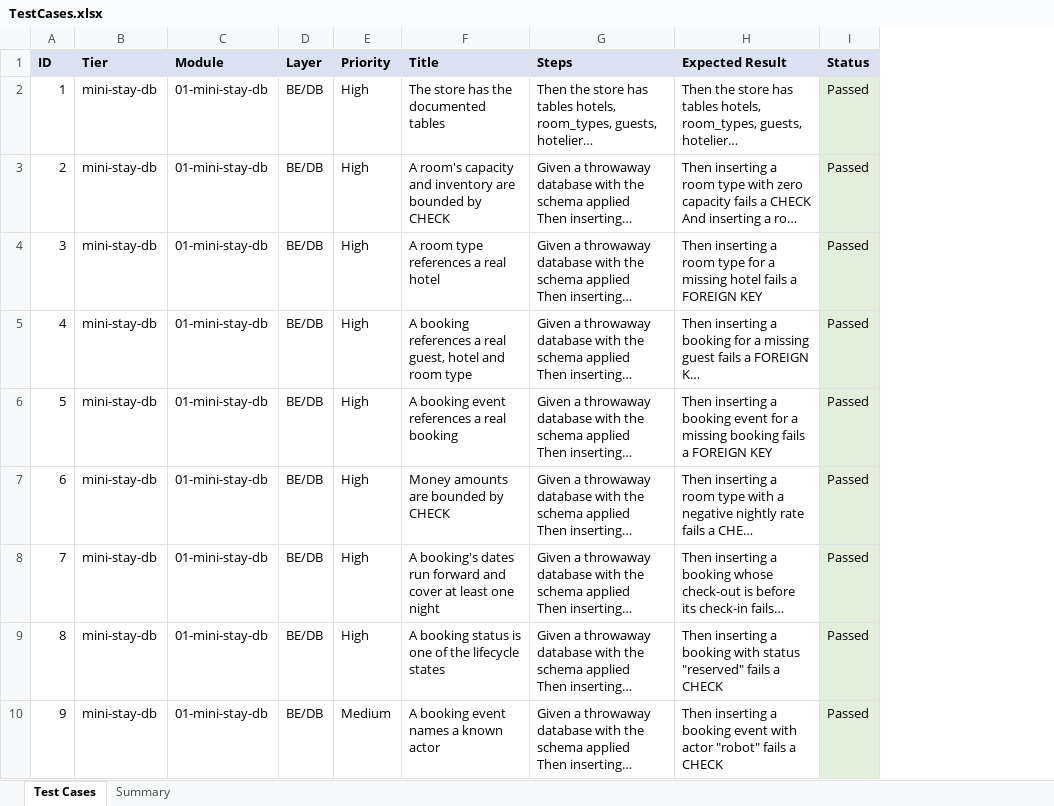
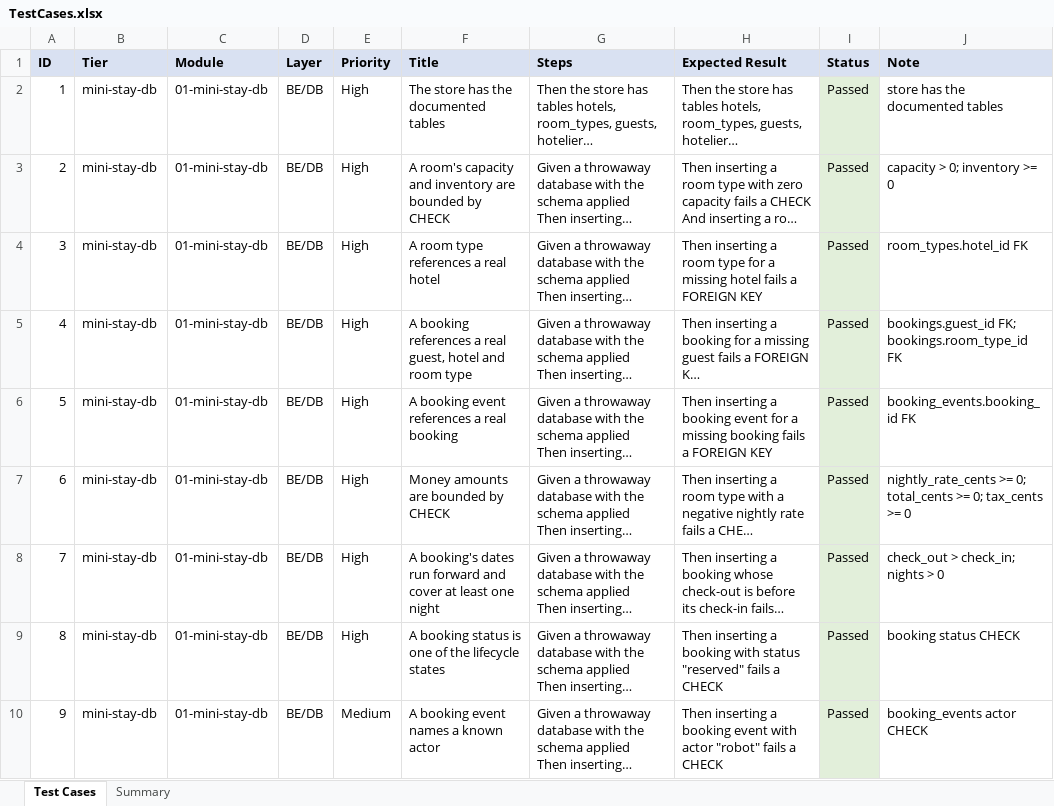
Before and after one commit to hunglamkienhung/qa-automation-booking, an Excel workbook: testcases/TestCases.xlsx, sheet Test Cases, drawn as a sheet; only a part is shown; long unchanged cells end in …; values as stored, in another font and other column widths than the file's, no borders; the diff names each change by its address in the sheet, - before the commit and + after, or states it on an @@ line.

Commit message:
booking: add Note column to TestCases.xlsx (per-case check label / block reason)

```diff
--- a/testcases/TestCases.xlsx (sheet Test Cases)
+++ b/testcases/TestCases.xlsx (sheet Test Cases)
+column J (Note), rows 2-10: store has the documented tables | capacity > 0; inventory >= 0 | room_types.hotel_id FK | bookings.guest_id FK; bookings.room_type_id FK | booking_events.booking_id FK | nightly_rate_cents >= 0; total_cents >= 0; tax_cents >= 0 | check_out > check_in; nights > 0 | booking status CHECK | booking_events actor CHECK
```
